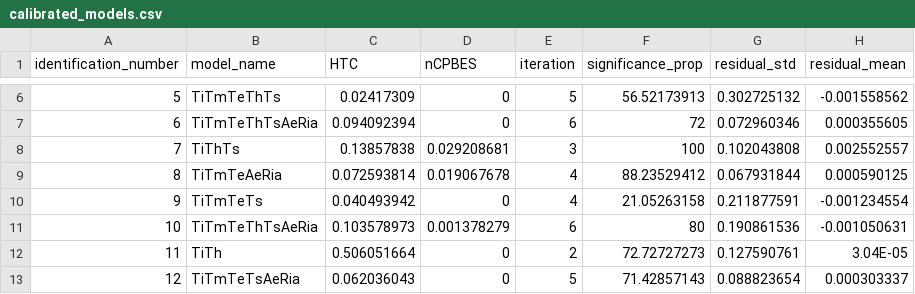
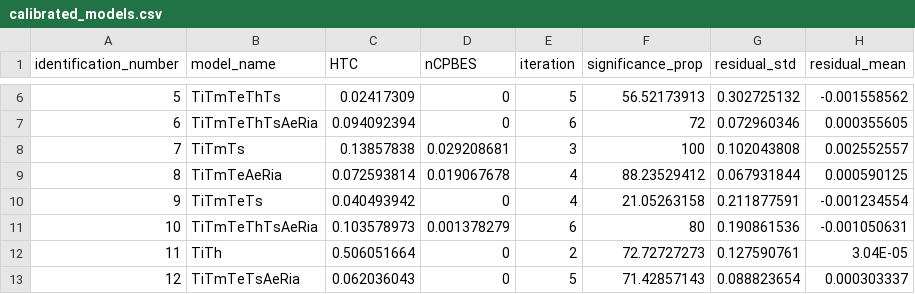
Before and after one commit to JulienLeprince/greybrickbuildings, a CSV file: data/calibrated_models.csv, drawn as a sheet; only a part is shown, gaps mark what is left out; the diff names each change by its address in the sheet, - before the commit and + after, or states it on an @@ line.

Commit message:
Typo fix

```diff
--- a/data/calibrated_models.csv
+++ b/data/calibrated_models.csv
-B8 (model_name): TiThTs
+B8 (model_name): TiTmTs
```
